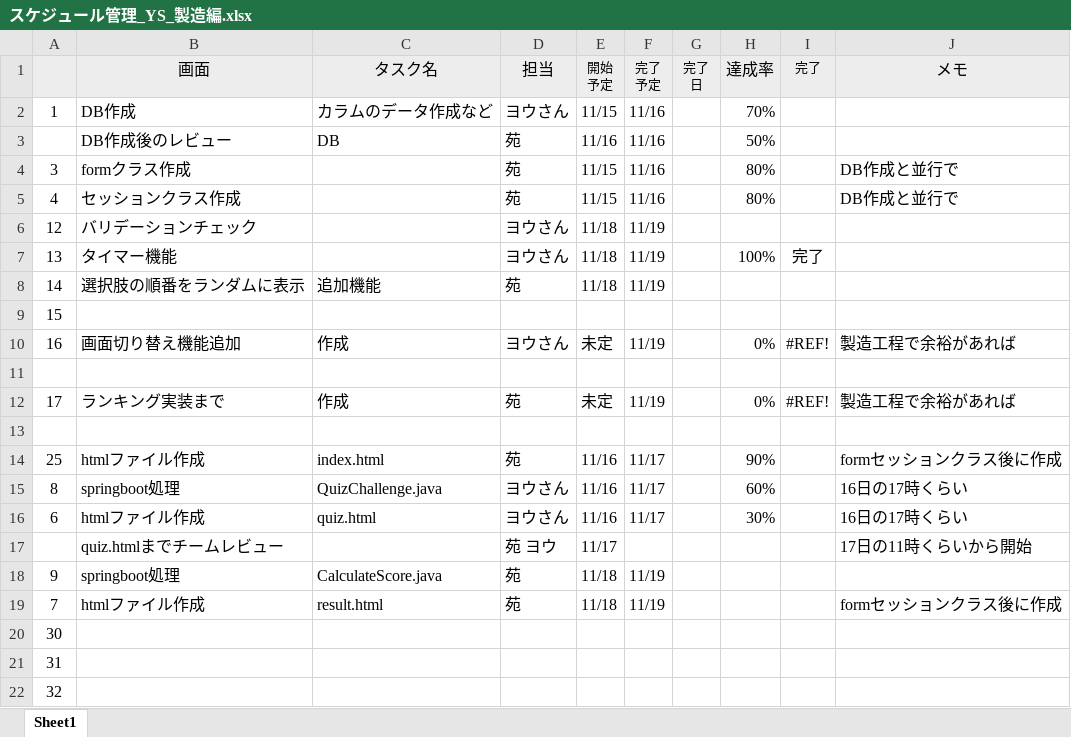
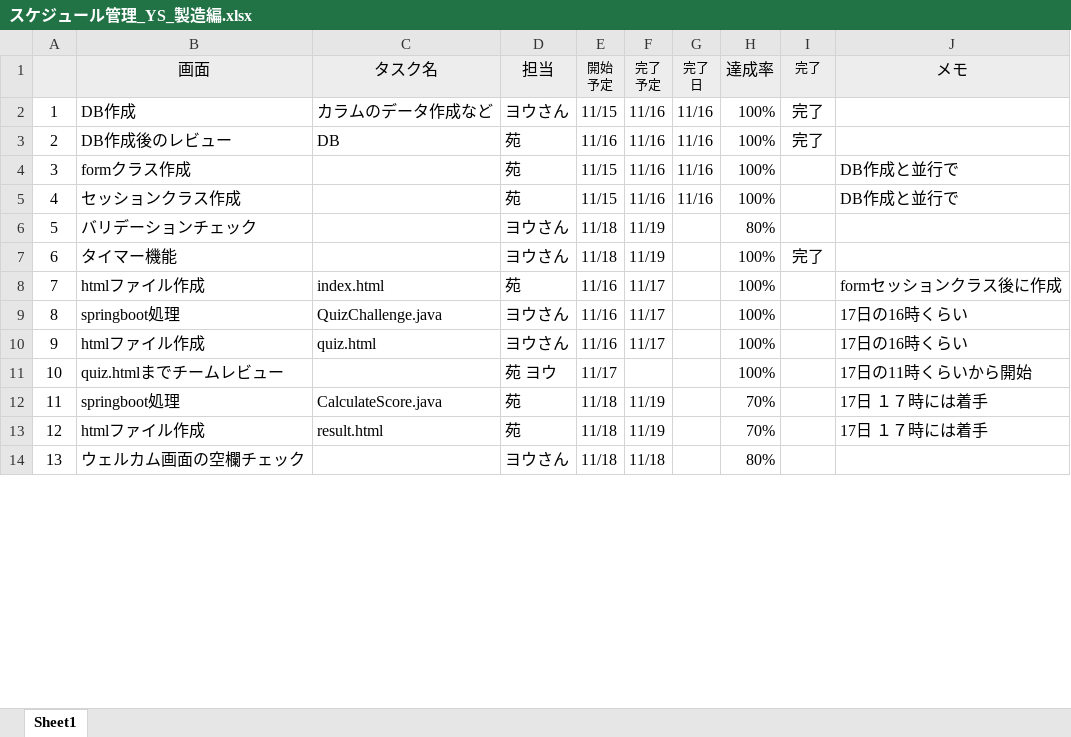
Before and after one commit to tkysn1028/prac, an Excel workbook: YSteam開発資料まとめ/スケジュール管理_YS_製造編.xlsx, sheet Sheet1, drawn as a sheet; only a part is shown; values as stored, in another font and other column widths than the file's, no borders; conditional formats and table styles not drawn; removed rows and columns are numbered as before the commit, all else as after; the diff covers the shown part only; the diff names each change by its address in the sheet, - before the commit and + after, or states it on an @@ line.

```diff
--- a/YSteam開発資料まとめ/スケジュール管理_YS_製造編.xlsx (sheet Sheet1)
+++ b/YSteam開発資料まとめ/スケジュール管理_YS_製造編.xlsx (sheet Sheet1)
-G2:G5: (empty)
+G2:G5: 11/16
-H2: 70%
+H2: 100%
-I2:I3: (empty)
+I2:I3: 完了
-A3: (empty)
+A3: 2
-H3: 50%
+H3: 100%
-H4:H5: 80%
+H4:H5: 100%
-A6: 12
+A6: 5
-H6: (empty)
+H6: 80%
-A7: 13
+A7: 6
-row 8: 14 | 選択肢の順番をランダムに表示 | 追加機能 | 苑 | 11/18 | 11/19
-row 9: 15
-row 10: 16 | 画面切り替え機能追加 | 作成 | ヨウさん | 未定 | 11/19 |  | 0% | #REF! | 製造工程で余裕があれば
-row 11: (empty)
-row 12: 17 | ランキング実装まで | 作成 | 苑 | 未定 | 11/19 |  | 0% | #REF! | 製造工程で余裕があれば
-row 13: (empty)
-A8: 25
+A8: 7
-H8: 90%
+H8: 100%
-H9: 60%
+H9: 100%
-J9:J10: 16日の17時くらい
+J9:J10: 17日の16時くらい
-A10: 6
+A10: 9
-H10: 30%
+H10: 100%
-A11: (empty)
+A11: 10
-H11: (empty)
+H11: 100%
-A12: 9
+A12: 11
-H12:H13: (empty)
+H12:H13: 70%
-J12: (empty)
+J12: 17日 １７時には着手
-A13: 7
+A13: 12
-J13: formセッションクラス後に作成
+J13: 17日 １７時には着手
-row 20: 30
-row 21: 31
-row 22: 32
+row 14: 13 | ウェルカム画面の空欄チェック |  | ヨウさん | 11/18 | 11/18 |  | 80%
```
Also changed, not shown: 7 added rows and 4 edited cells elsewhere in this sheet, YSteam開発資料まとめ/設計資料/設計書12日までに/products/内部設計書_2_2_問題画面_sono.xlsx, 9 other files.
